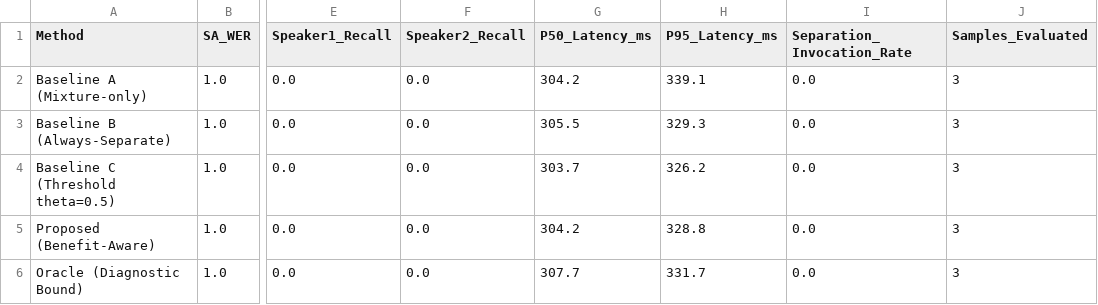
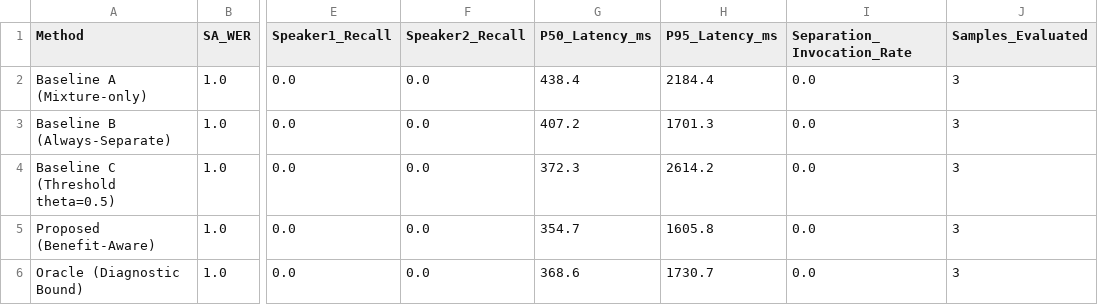
Before and after one commit to Sudharsanselvaraj/RouTone-ASR, a CSV file: results/benchmarks.csv, drawn as a sheet; only a part is shown, gaps mark what is left out; the diff names each change by its address in the sheet, - before the commit and + after, or states it on an @@ line.

Commit message:
chore(eval): update benchmark evaluation results

```diff
--- a/results/benchmarks.csv
+++ b/results/benchmarks.csv
-G2 (P50_Latency_ms): 304.2
+G2 (P50_Latency_ms): 438.4
-H2 (P95_Latency_ms): 339.1
+H2 (P95_Latency_ms): 2184.4
-G3 (P50_Latency_ms): 305.5
+G3 (P50_Latency_ms): 407.2
-H3 (P95_Latency_ms): 329.3
+H3 (P95_Latency_ms): 1701.3
-G4 (P50_Latency_ms): 303.7
+G4 (P50_Latency_ms): 372.3
-H4 (P95_Latency_ms): 326.2
+H4 (P95_Latency_ms): 2614.2
-G5 (P50_Latency_ms): 304.2
+G5 (P50_Latency_ms): 354.7
-H5 (P95_Latency_ms): 328.8
+H5 (P95_Latency_ms): 1605.8
-G6 (P50_Latency_ms): 307.7
+G6 (P50_Latency_ms): 368.6
-H6 (P95_Latency_ms): 331.7
+H6 (P95_Latency_ms): 1730.7
```
Also changed, not shown: 1 other file.
